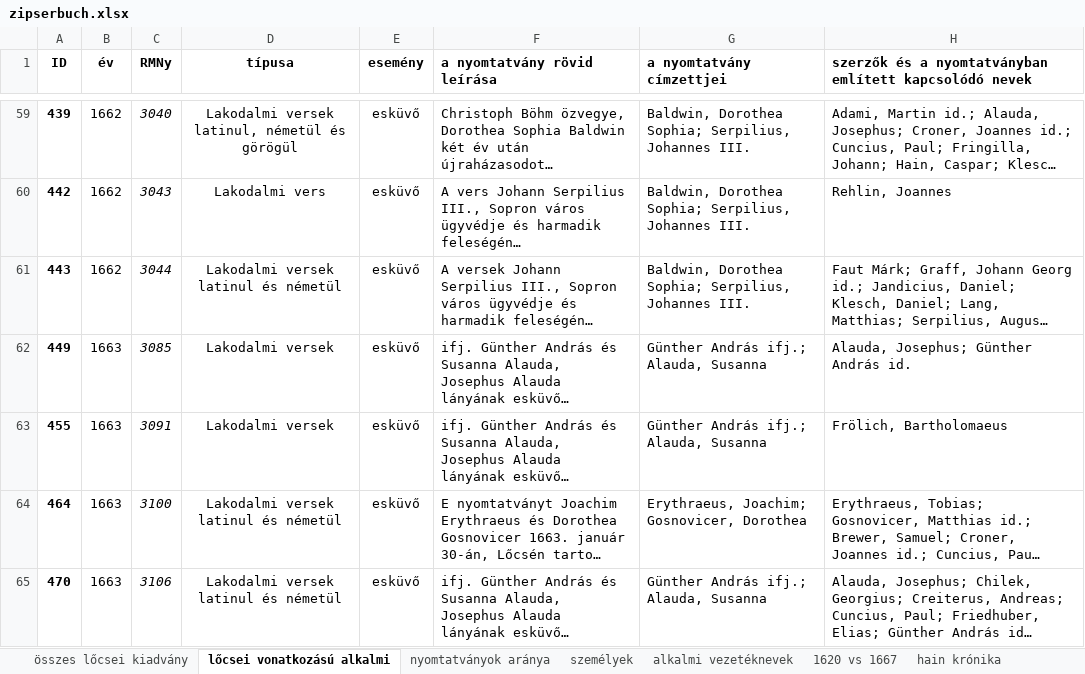
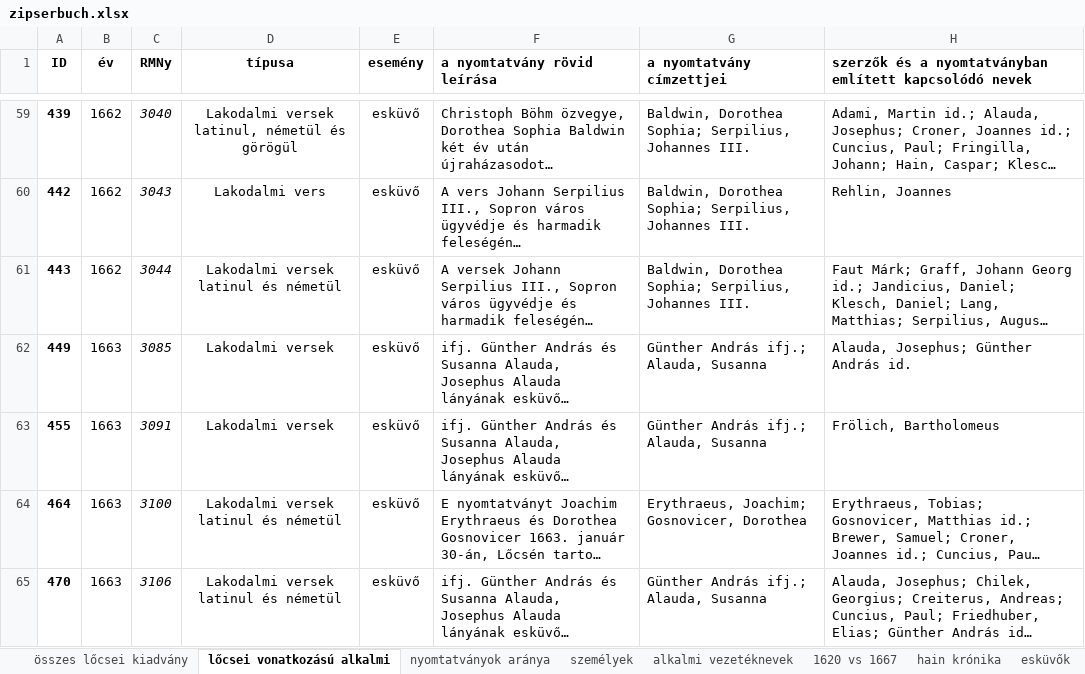
Before and after one commit to kuti-b/zipserbuch, an Excel workbook: notebook/notebook/sources/zipserbuch.xlsx, sheet lőcsei vonatkozású alkalmi, drawn as a sheet; only a part is shown, gaps mark what is left out; long unchanged cells end in …; values as stored, in another font and other column widths than the file's, no borders; charts and pictures not drawn; the diff covers the shown part only; the diff names each change by its address in the sheet, - before the commit and + after, or states it on an @@ line.

```diff
--- a/notebook/notebook/sources/zipserbuch.xlsx (sheet lőcsei vonatkozású alkalmi)
+++ b/notebook/notebook/sources/zipserbuch.xlsx (sheet lőcsei vonatkozású alkalmi)
+sheet tab: esküvők
-H63: Frölich, Bartholomaeus
+H63: Frölich, Bartholomeus
```
Also changed, not shown: 32 edited cells elsewhere in this sheet, sheet összes lőcsei kiadvány, sheet személyek, charts or pictures, 26 other files.
